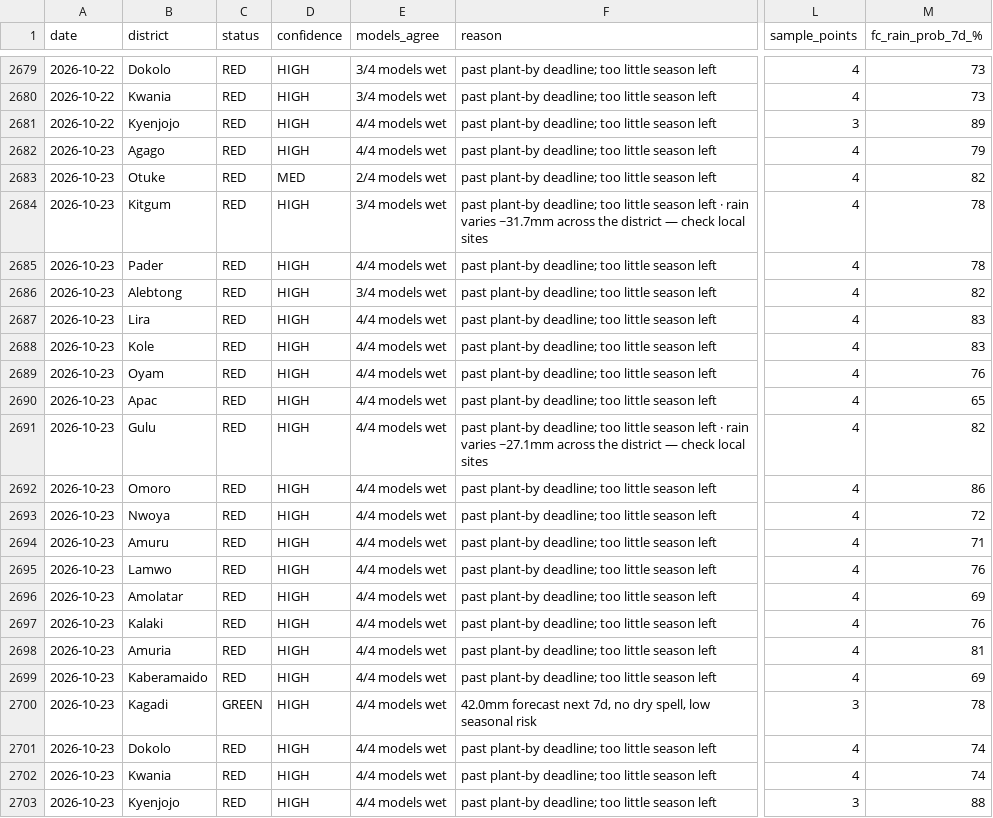
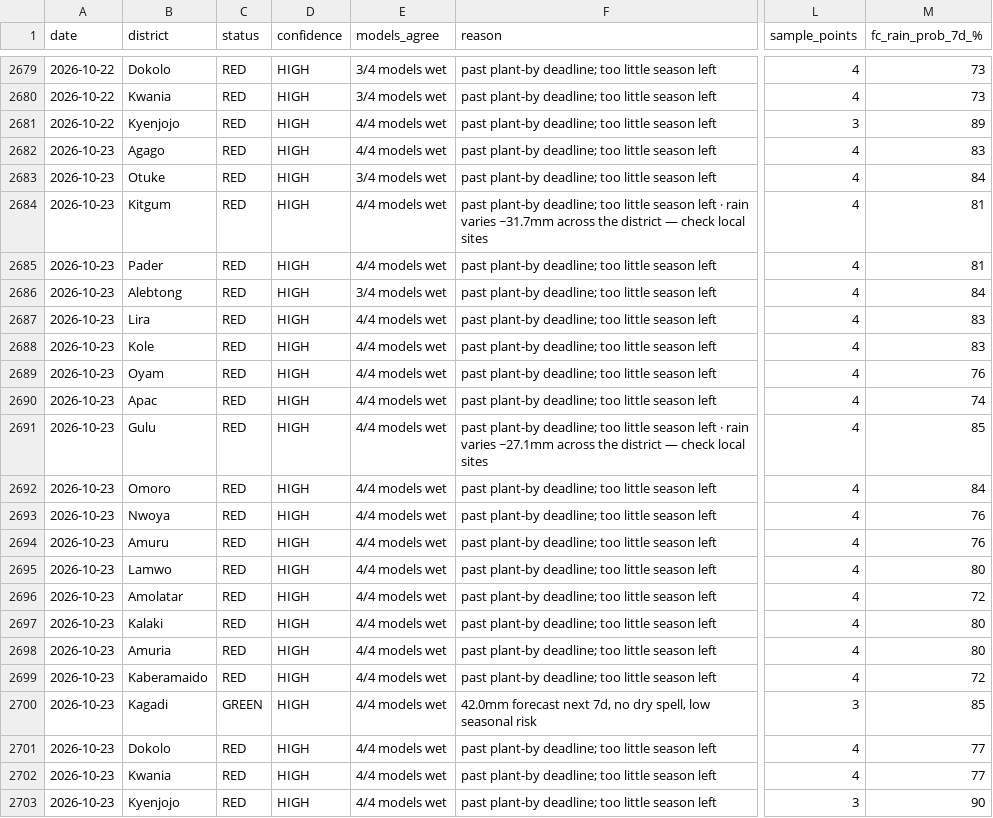
Before and after one commit to quinn-Uganda/planting-monitor, a CSV file: planting_monitor_out/history.csv, drawn as a sheet; only a part is shown, gaps mark what is left out; the diff names each change by its address in the sheet, - before the commit and + after, or states it on an @@ line.

```diff
--- a/planting_monitor_out/history.csv
+++ b/planting_monitor_out/history.csv
-M2682 (fc_rain_prob_7d_%): 79
+M2682 (fc_rain_prob_7d_%): 83
-D2683 (confidence): MED
+D2683 (confidence): HIGH
-E2683 (models_agree): 2/4 models wet
+E2683 (models_agree): 3/4 models wet
-M2683 (fc_rain_prob_7d_%): 82
+M2683 (fc_rain_prob_7d_%): 84
-E2684 (models_agree): 3/4 models wet
+E2684 (models_agree): 4/4 models wet
-M2684:M2685 (fc_rain_prob_7d_%): 78
+M2684:M2685 (fc_rain_prob_7d_%): 81
-M2686 (fc_rain_prob_7d_%): 82
+M2686 (fc_rain_prob_7d_%): 84
-M2690 (fc_rain_prob_7d_%): 65
+M2690 (fc_rain_prob_7d_%): 74
-M2691 (fc_rain_prob_7d_%): 82
+M2691 (fc_rain_prob_7d_%): 85
-M2692 (fc_rain_prob_7d_%): 86
+M2692 (fc_rain_prob_7d_%): 84
-M2693 (fc_rain_prob_7d_%): 72
+M2693 (fc_rain_prob_7d_%): 76
-M2694 (fc_rain_prob_7d_%): 71
+M2694 (fc_rain_prob_7d_%): 76
-M2695 (fc_rain_prob_7d_%): 76
+M2695 (fc_rain_prob_7d_%): 80
-M2696 (fc_rain_prob_7d_%): 69
+M2696 (fc_rain_prob_7d_%): 72
-M2697 (fc_rain_prob_7d_%): 76
+M2697 (fc_rain_prob_7d_%): 80
-M2698 (fc_rain_prob_7d_%): 81
+M2698 (fc_rain_prob_7d_%): 80
-M2699 (fc_rain_prob_7d_%): 69
+M2699 (fc_rain_prob_7d_%): 72
-M2700 (fc_rain_prob_7d_%): 78
+M2700 (fc_rain_prob_7d_%): 85
-M2701:M2702 (fc_rain_prob_7d_%): 74
+M2701:M2702 (fc_rain_prob_7d_%): 77
-M2703 (fc_rain_prob_7d_%): 88
+M2703 (fc_rain_prob_7d_%): 90
```
Also changed, not shown: planting_monitor_out/status_today.csv, 3 other files.
